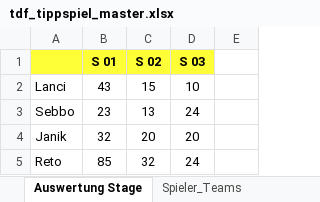
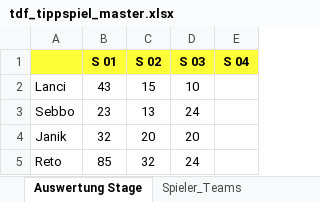
Before and after one commit to mongoimmsen98-cpu/TdF2026.github.io, an Excel workbook: tdf_tippspiel_master.xlsx, sheet Auswertung Stage, drawn as a sheet; values as stored, in another font and other column widths than the file's, no borders; the diff names each change by its address in the sheet, - before the commit and + after, or states it on an @@ line.

```diff
--- a/tdf_tippspiel_master.xlsx (sheet Auswertung Stage)
+++ b/tdf_tippspiel_master.xlsx (sheet Auswertung Stage)
-E1: (empty)
+E1: S 04
-E1 fill: none
+E1 fill: #FFFF38
```
Also changed, not shown: sheet Ergebnisse_Roh, sheet Spieler_Teams, sheet Startlist2026.
